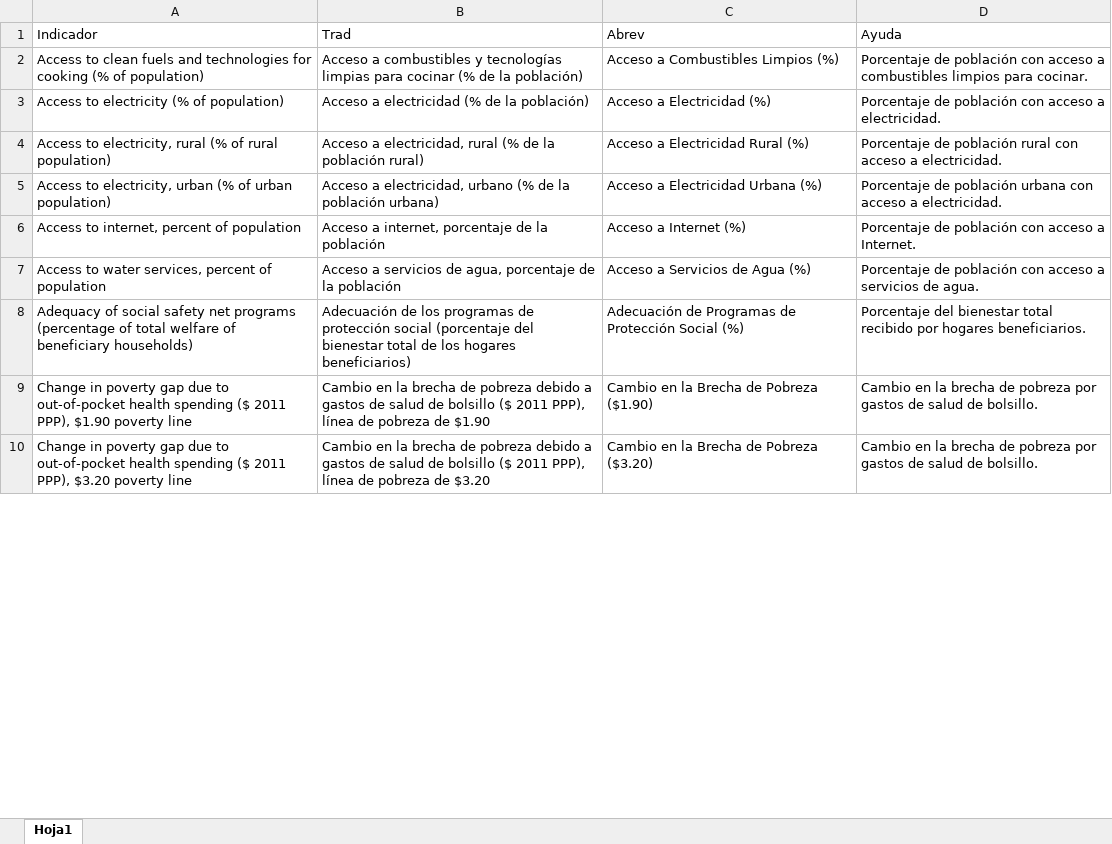
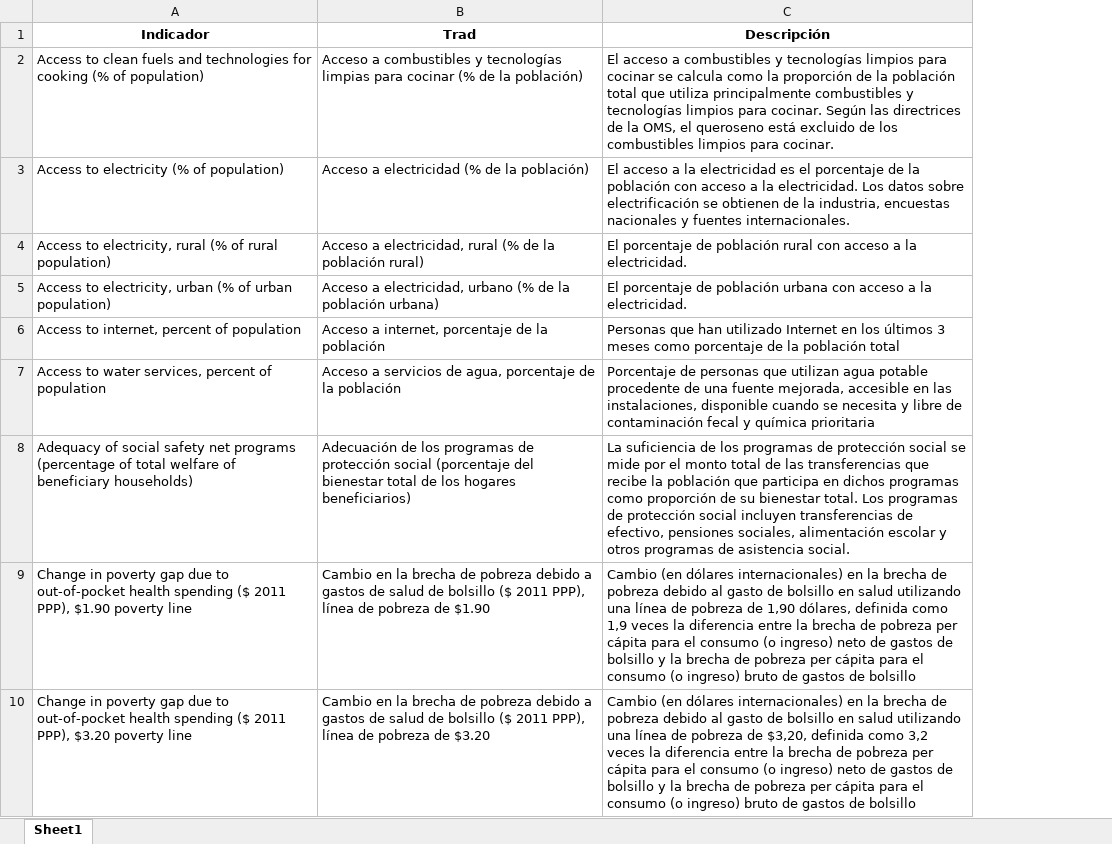
Before and after one commit to andres-roncaglia/CCD2024, an Excel workbook: Datos/Traducciones variables.xlsx, sheet Sheet1, drawn as a sheet; only a part is shown; values as stored, in another font and other column widths than the file's, no borders; removed rows and columns are numbered as before the commit, all else as after; the diff names each change by its address in the sheet, - before the commit and + after, or states it on an @@ line.

Commit message:
Cargadas las nuevas traducciones y descripciones
Arreglado el grafico evolutivo que no conectaba los puntos con una linea si no habia un punto intermedio

```diff
--- a/Datos/Traducciones variables.xlsx (sheet Sheet1)
+++ b/Datos/Traducciones variables.xlsx (sheet Sheet1)
-sheet tab: Hoja1
+sheet tab: Sheet1
-column C (Abrev), rows 2-10: Acceso a Combustibles Limpios (%) | Acceso a Electricidad (%) | Acceso a Electricidad Rural (%) | Acceso a Electricidad Urbana (%) | Acceso a Internet (%) | Acceso a Servicios de Agua (%) | Adecuación de Programas de Protección Social (%) | Cambio en la Brecha de Pobreza ($1.90) | Cambio en la Brecha de Pobreza ($3.20)
-column D (Ayuda), rows 2-10: Porcentaje de población con acceso a combustibles limpios para cocinar. | Porcentaje de población con acceso a electricidad. | Porcentaje de población rural con acceso a electricidad. | Porcentaje de población urbana con acceso a electricidad. | Porcentaje de población con acceso a Internet. | Porcentaje de población con acceso a servicios de agua. | Porcentaje del bienestar total recibido por hogares beneficiarios. | Cambio en la brecha de pobreza por gastos de salud de bolsillo. | Cambio en la brecha de pobreza por gastos de salud de bolsillo.
+column C (Descripción), rows 2-10: El acceso a combustibles y tecnologías limpios para cocinar se calcula como la proporción de la población total que utiliza principalmente combustibles y tecnologías limpios para cocinar. Según las directrices de la OMS, el queroseno está excluido de los combustibles limpios para cocinar. | El acceso a la electricidad es el porcentaje de la población con acceso a la electricidad. Los datos sobre electrificación se obtienen de la industria, encuestas nacionales y fuentes internacionales. | El porcentaje de población rural con acceso a la electricidad. | El porcentaje de población urbana con acceso a la electricidad. | Personas que han utilizado Internet en los últimos 3 meses como porcentaje de la población total | Porcentaje de personas que utilizan agua potable procedente de una fuente mejorada, accesible en las instalaciones, disponible cuando se necesita y libre de contaminación fecal y química prioritaria | La suficiencia de los programas de protección social se mide por el monto total de las transferencias que recibe la población que participa en dichos programas como proporción de su bienestar total. Los programas de protección social incluyen transferencias de efectivo, pensiones sociales, alimentación escolar y otros programas de asistencia social. | Cambio (en dólares internacionales) en la brecha de pobreza debido al gasto de bolsillo en salud utilizando una línea de pobreza de 1,90 dólares, definida como 1,9 veces la diferencia entre la brecha de pobreza per cápita para el consumo (o ingreso) neto de gastos de bolsillo y la brecha de pobreza per cápita para el consumo (o ingreso) bruto de gastos de bolsillo | Cambio (en dólares internacionales) en la brecha de pobreza debido al gasto de bolsillo en salud utilizando una línea de pobreza de $3,20, definida como 3,2 veces la diferencia entre la brecha de pobreza per cápita para el consumo (o ingreso) neto de gastos de bolsillo y la brecha de pobreza per cápita para el consumo (o ingreso) bruto de gastos de bolsillo
@@ A1:B1 bold: off → on, alignment: left → center @@
```
Also changed, not shown: 1 other file.
